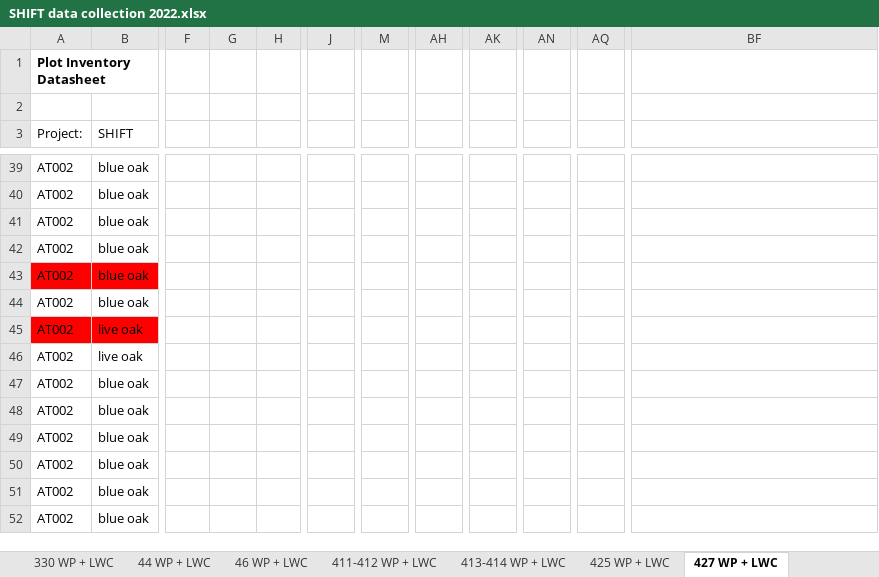
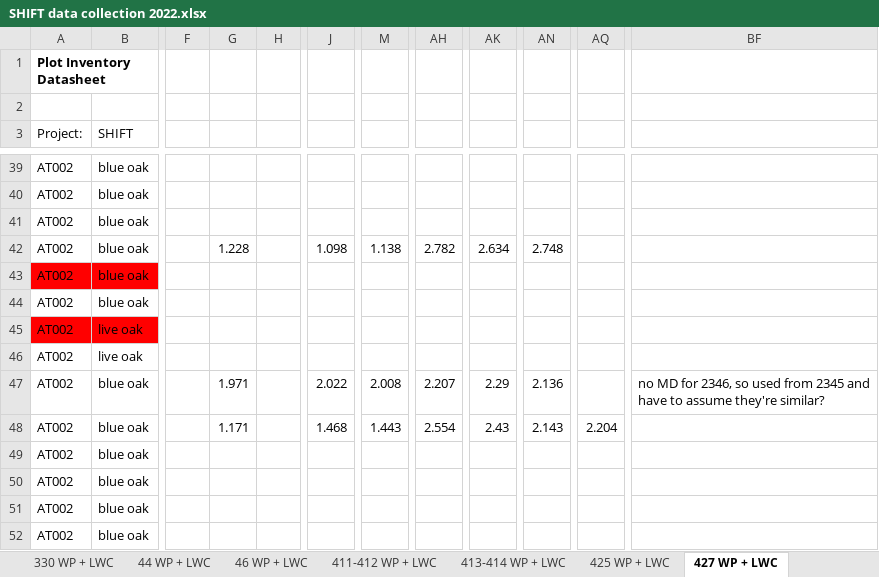
Before and after one commit to leanderegg/SHIFT, an Excel workbook: Data_05302022/WP_WC/SHIFT data collection 2022.xlsx, sheet 427 WP + LWC, drawn as a sheet; only a part is shown, gaps mark what is left out; values as stored, in another font and other column widths than the file's, no borders; charts and pictures not drawn; the diff covers the shown part only; the diff names each change by its address in the sheet, - before the commit and + after, or states it on an @@ line.

```diff
--- a/Data_05302022/WP_WC/SHIFT data collection 2022.xlsx (sheet 427 WP + LWC)
+++ b/Data_05302022/WP_WC/SHIFT data collection 2022.xlsx (sheet 427 WP + LWC)
-G42: (empty)
+G42: 1.228
-J42: (empty)
+J42: 1.098
-M42: (empty)
+M42: 1.138
-AH42: (empty)
+AH42: 2.782
-AK42: (empty)
+AK42: 2.634
-AN42: (empty)
+AN42: 2.748
-G47: (empty)
+G47: 1.971
-J47: (empty)
+J47: 2.022
-M47: (empty)
+M47: 2.008
-AH47: (empty)
+AH47: 2.207
-AK47: (empty)
+AK47: 2.29
-AN47: (empty)
+AN47: 2.136
-BF47: (empty)
+BF47: no MD for 2346, so used from 2345 and have to assume they're similar?
-G48: (empty)
+G48: 1.171
-J48: (empty)
+J48: 1.468
-M48: (empty)
+M48: 1.443
-AH48: (empty)
+AH48: 2.554
-AK48: (empty)
+AK48: 2.43
-AN48: (empty)
+AN48: 2.143
-AQ48: (empty)
+AQ48: 2.204
```
Also changed, not shown: 17 edited cells elsewhere in this sheet, sheet 54 WP + LWC, sheet 523 WP + LWC, 1 other file.
